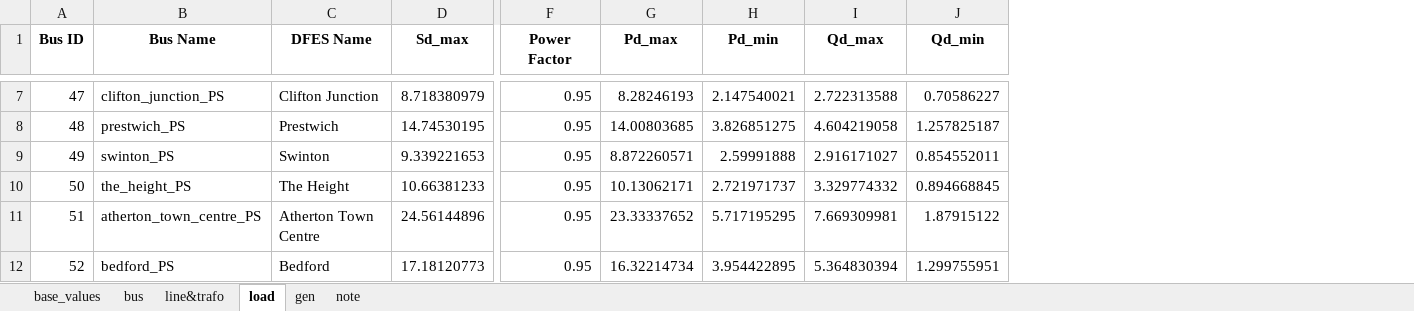
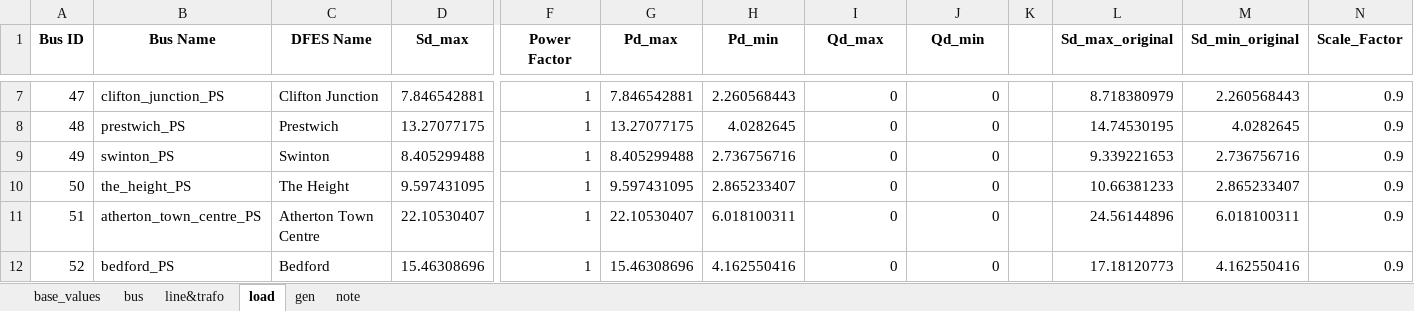
Before and after one commit to MaoyuanYin-UoM/power-system-investment-planning-model, an Excel workbook: Input_Data/Manchester_Distribution_Network/Kearsley_GSP_group_only_modified.xlsx, sheet load, drawn as a sheet; only a part is shown, gaps mark what is left out; values as stored, in another font and other column widths than the file's, no borders; the diff covers the shown part only; the diff names each change by its address in the sheet, - before the commit and + after, or states it on an @@ line.

Commit message:
1) Modified the format of the 'Meta' sheet in the result file output by '_write_selected_variables_to_excel' to improve the readability.
2) Modified the 'Kearsley_GSP_group_only_modified.xlsx' so that currently all demands have power factor = 1, therefore no reactive loads.

3) According to 2), the power balance and power flow constraints in 'build_investment_model' and 'build_normal_scenario_opf_model' investment_model.py are modified.

```diff
--- a/Input_Data/Manchester_Distribution_Network/Kearsley_GSP_group_only_modified.xlsx (sheet load)
+++ b/Input_Data/Manchester_Distribution_Network/Kearsley_GSP_group_only_modified.xlsx (sheet load)
+column K, empty
+column L (Sd_max_original), rows 7-12: 8.718380979 | 14.74530195 | 9.339221653 | 10.66381233 | 24.56144896 | 17.18120773
+column M (Sd_min_original), rows 7-12: 2.260568443 | 4.0282645 | 2.736756716 | 2.865233407 | 6.018100311 | 4.162550416
+column N (Scale_Factor), rows 7-12: all 0.9
-D7 (Sd_max): 8.718380979
+D7 (Sd_max): 7.846542881
-F7:F12 (Power Factor): 0.95
+F7:F12 (Power Factor): 1
-G7 (Pd_max): 8.28246193
+G7 (Pd_max): 7.846542881
-H7 (Pd_min): 2.147540021
+H7 (Pd_min): 2.260568443
-I7 (Qd_max): 2.722313588
+I7 (Qd_max): 0
-J7 (Qd_min): 0.70586227
+J7 (Qd_min): 0
-D8 (Sd_max): 14.74530195
+D8 (Sd_max): 13.27077175
-G8 (Pd_max): 14.00803685
+G8 (Pd_max): 13.27077175
-H8 (Pd_min): 3.826851275
+H8 (Pd_min): 4.0282645
-I8 (Qd_max): 4.604219058
+I8 (Qd_max): 0
-J8 (Qd_min): 1.257825187
+J8 (Qd_min): 0
-D9 (Sd_max): 9.339221653
+D9 (Sd_max): 8.405299488
-G9 (Pd_max): 8.872260571
+G9 (Pd_max): 8.405299488
-H9 (Pd_min): 2.59991888
+H9 (Pd_min): 2.736756716
-I9 (Qd_max): 2.916171027
+I9 (Qd_max): 0
-J9 (Qd_min): 0.854552011
+J9 (Qd_min): 0
-D10 (Sd_max): 10.66381233
+D10 (Sd_max): 9.597431095
-G10 (Pd_max): 10.13062171
+G10 (Pd_max): 9.597431095
-H10 (Pd_min): 2.721971737
+H10 (Pd_min): 2.865233407
-I10 (Qd_max): 3.329774332
+I10 (Qd_max): 0
-J10 (Qd_min): 0.894668845
+J10 (Qd_min): 0
-D11 (Sd_max): 24.56144896
+D11 (Sd_max): 22.10530407
-G11 (Pd_max): 23.33337652
+G11 (Pd_max): 22.10530407
-H11 (Pd_min): 5.717195295
+H11 (Pd_min): 6.018100311
-I11 (Qd_max): 7.669309981
+I11 (Qd_max): 0
-J11 (Qd_min): 1.87915122
+J11 (Qd_min): 0
-D12 (Sd_max): 17.18120773
+D12 (Sd_max): 15.46308696
-G12 (Pd_max): 16.32214734
+G12 (Pd_max): 15.46308696
-H12 (Pd_min): 3.954422895
+H12 (Pd_min): 4.162550416
-I12 (Qd_max): 5.364830394
+I12 (Qd_max): 0
-J12 (Qd_min): 1.299755951
+J12 (Qd_min): 0
```
Also changed, not shown: 126 edited cells elsewhere in this sheet, 4 other files.
